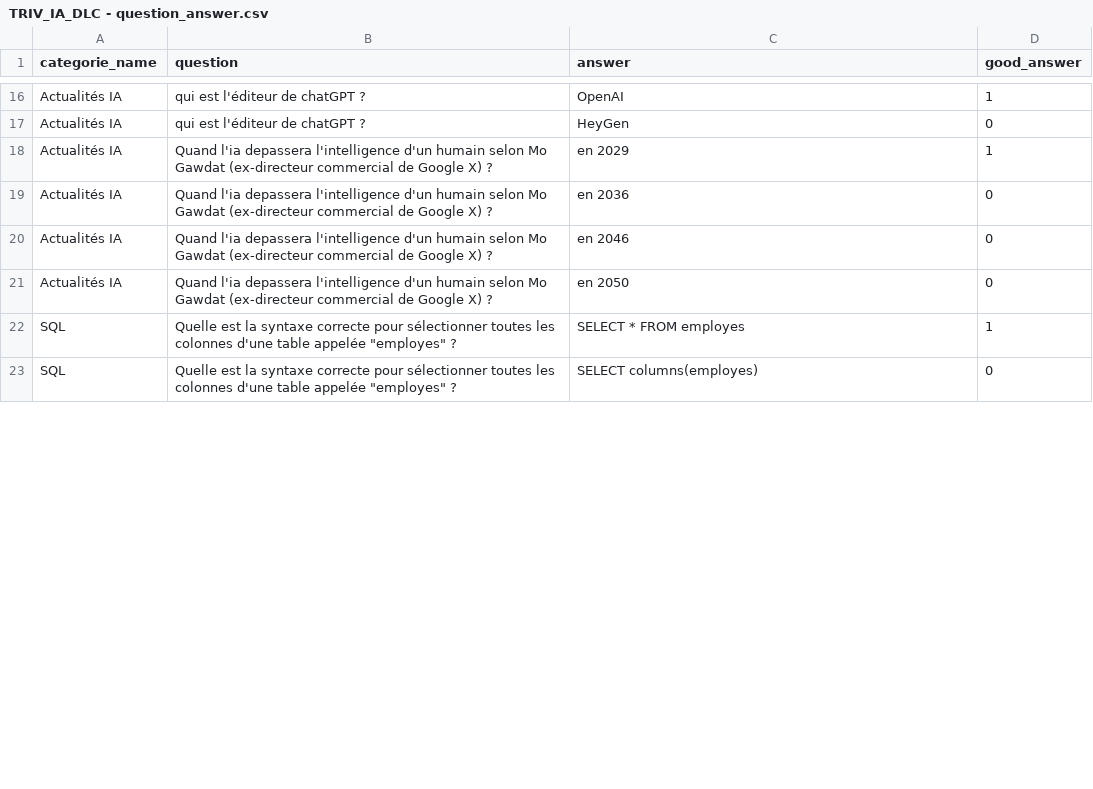
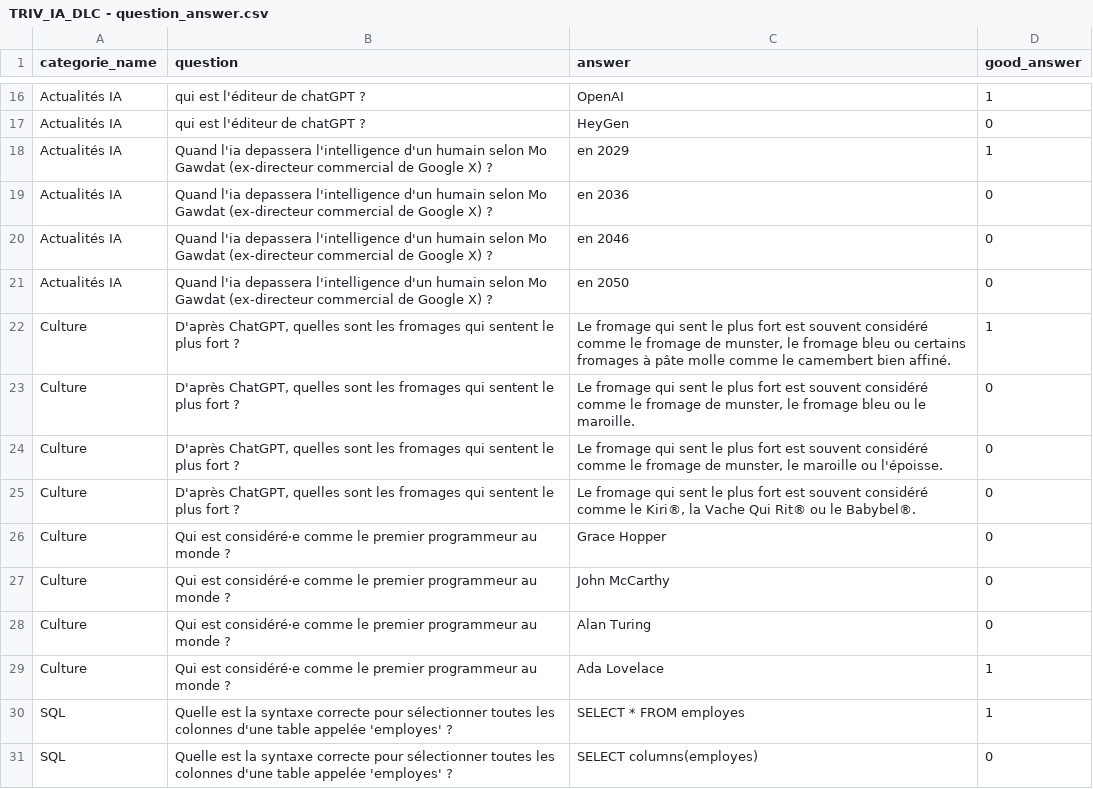
Before and after one commit to Memory77/triv_ia_dlc, a CSV file: TRIV_IA_DLC - question_answer.csv, drawn as a sheet; only a part is shown, gaps mark what is left out; the diff covers the shown part only.

Commit message:
MAJ BDD + ajout lecture question et réponses

```diff
--- a/TRIV_IA_DLC - question_answer.csv
+++ b/TRIV_IA_DLC - question_answer.csv
@@ -21,3 +21,11 @@ Actualités IA,Quand l'ia depassera l'intelligence d'un humain selon Mo Gawdat (
 Actualités IA,Quand l'ia depassera l'intelligence d'un humain selon Mo Gawdat (ex-directeur commercial de Google X) ?,en 2050,0
-SQL,"Quelle est la syntaxe correcte pour sélectionner toutes les colonnes d'une table appelée ""employes"" ?",SELECT * FROM employes,1
-SQL,"Quelle est la syntaxe correcte pour sélectionner toutes les colonnes d'une table appelée ""employes"" ?",SELECT columns(employes),0
+Culture,"D'après ChatGPT, quelles sont les fromages qui sentent le plus fort ?","Le fromage qui sent le plus fort est souvent considéré comme le fromage de munster, le fromage bleu ou certains fromages à pâte molle comme le camembert bien affiné.",1
+Culture,"D'après ChatGPT, quelles sont les fromages qui sentent le plus fort ?","Le fromage qui sent le plus fort est souvent considéré comme le fromage de munster, le fromage bleu ou le maroille.",0
+Culture,"D'après ChatGPT, quelles sont les fromages qui sentent le plus fort ?","Le fromage qui sent le plus fort est souvent considéré comme le fromage de munster, le maroille ou l'époisse.",0
+Culture,"D'après ChatGPT, quelles sont les fromages qui sentent le plus fort ?","Le fromage qui sent le plus fort est souvent considéré comme le Kiri®, la Vache Qui Rit® ou le Babybel®.",0
+Culture,Qui est considéré·e comme le premier programmeur au monde ?,Grace Hopper,0
+Culture,Qui est considéré·e comme le premier programmeur au monde ?,John McCarthy,0
+Culture,Qui est considéré·e comme le premier programmeur au monde ?,Alan Turing,0
+Culture,Qui est considéré·e comme le premier programmeur au monde ?,Ada Lovelace,1
+SQL,Quelle est la syntaxe correcte pour sélectionner toutes les colonnes d'une table appelée 'employes' ?,SELECT * FROM employes,1
+SQL,Quelle est la syntaxe correcte pour sélectionner toutes les colonnes d'une table appelée 'employes' ?,SELECT columns(employes),0
```
Also changed, not shown: 24 edited cells elsewhere in this file, 6 other files.
